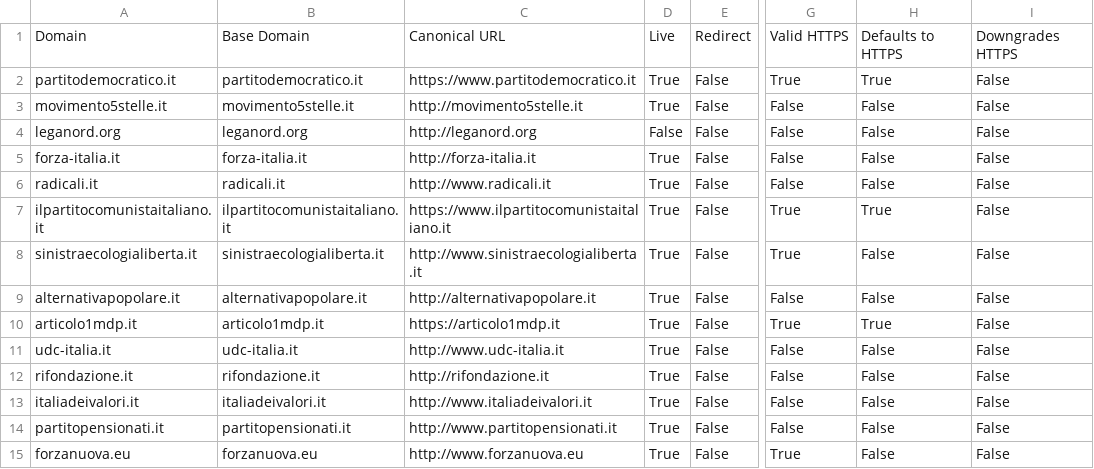
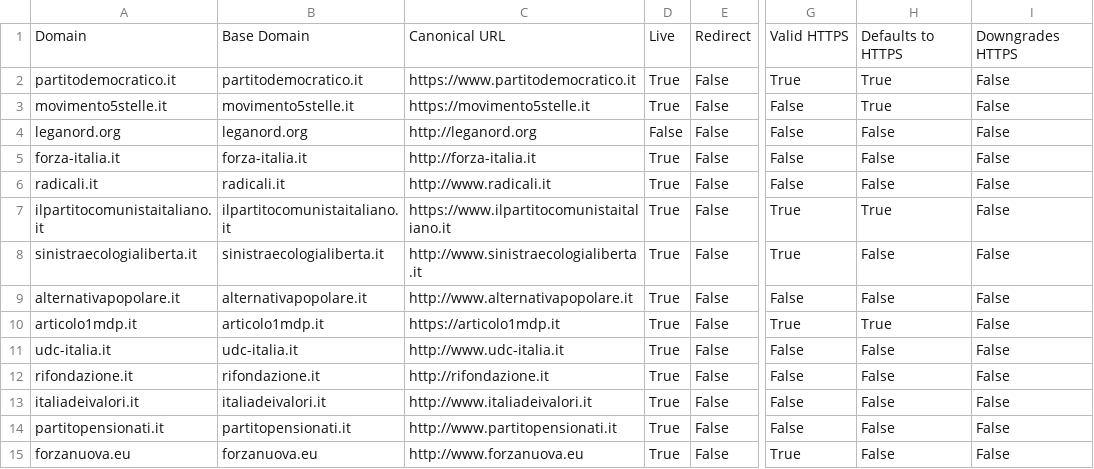
Before and after one commit to sicurezzadeimedia/italia, a CSV file: politica-risultati.csv, drawn as a sheet; only a part is shown, gaps mark what is left out; the diff names each change by its address in the sheet, - before the commit and + after, or states it on an @@ line.

```diff
--- a/politica-risultati.csv
+++ b/politica-risultati.csv
-C3: http://movimento5stelle.it
+C3: https://movimento5stelle.it
-H3: False
+H3: True
-C9: http://alternativapopolare.it
+C9: http://www.alternativapopolare.it
```
Also changed, not shown: 1 other file.
